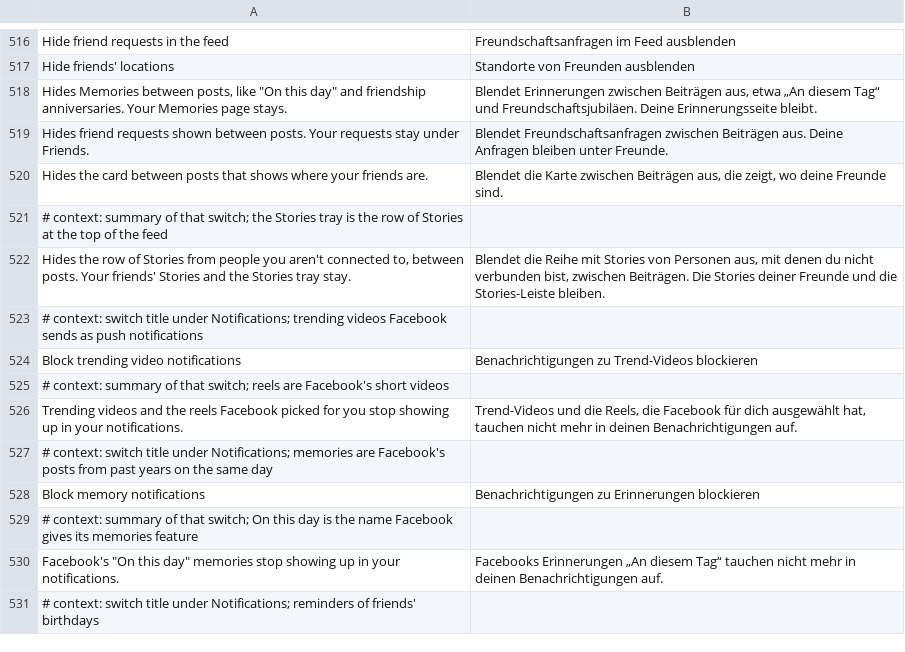
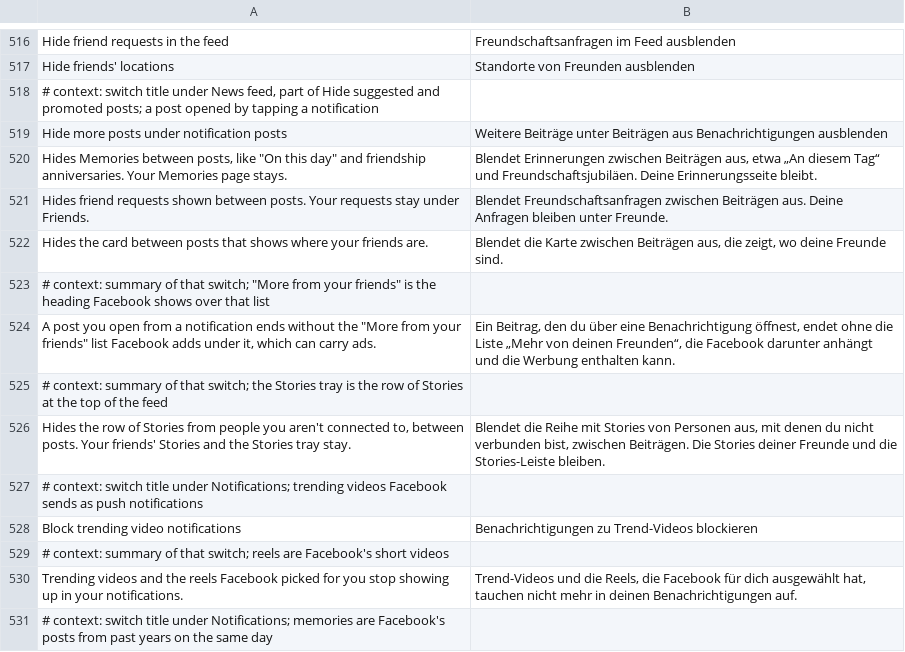
Before and after one commit to JhouHank/HushFacebook, a TSV file: extensions/shared/library/src/main/l10n/de.tsv, drawn as a sheet; only a part is shown, gaps mark what is left out; the shorter side is filled out with more unchanged rows; the diff names each change by its address in the sheet, - before the commit and + after, or states it on an @@ line.

Commit message:
feat: switch to drop the list of more posts under notification posts
A post opened from a notification is fetched with a query that asks the
server for a "More from your friends" footer, a Bloks list that can carry
ads and never passes the feed filter. The query builder sets that flag in
three places, so each MobileConfig answer now goes through the extension,
which answers false while the switch is on.

Refs #163

```diff
--- a/extensions/shared/library/src/main/l10n/de.tsv
+++ b/extensions/shared/library/src/main/l10n/de.tsv
+row 518: # context: switch title under News feed, part of Hide suggested and promoted posts; a post opened by tapping a notification
+row 519: Hide more posts under notification posts | Weitere Beiträge unter Beiträgen aus Benachrichtigungen ausblenden
+row 523: # context: summary of that switch; "More from your friends" is the heading Facebook shows over that list
+row 524: A post you open from a notification ends without the "More from your friends" list Facebook adds under it, which can carry ads. | Ein Beitrag, den du über eine Benachrichtigung öffnest, endet ohne die Liste „Mehr von deinen Freunden“, die Facebook darunter anhängt und die Werbung enthalten kann.
```
Also changed, not shown: extensions/shared/library/src/main/l10n/es.tsv, extensions/shared/library/src/main/l10n/in.tsv, 16 other files.
